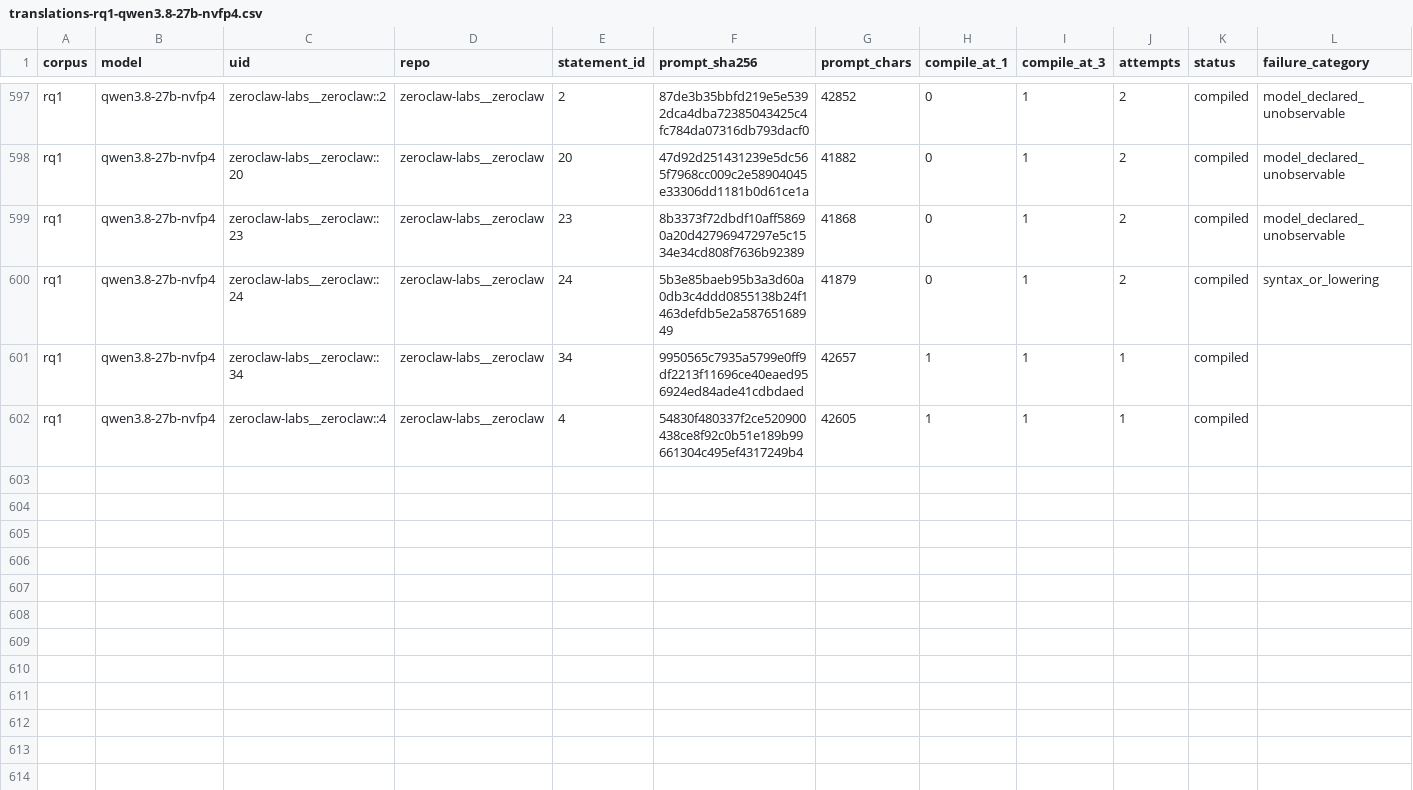
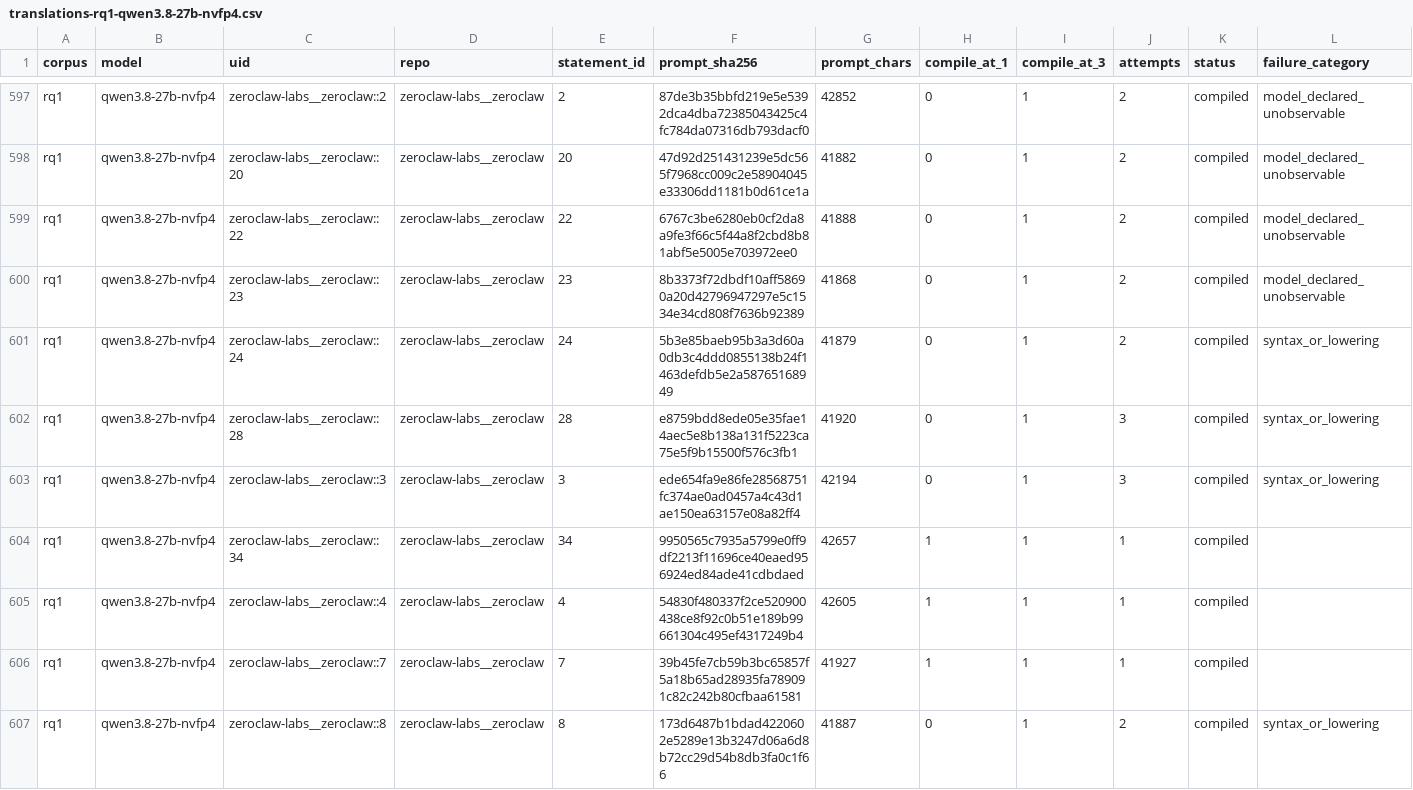
Before and after one commit to eunomia-bpf/ActPlane, a CSV file: docs/empirical-study/translation-models/translations-rq1-qwen3.8-27b-nvfp4.csv, drawn as a sheet; only a part is shown, gaps mark what is left out; rows hold the shown columns only; the diff names each change by its address in the sheet, - before the commit and + after, or states it on an @@ line.

Commit message:
experiments: checkpoint ongoing translation measurements

```diff
--- a/docs/empirical-study/translation-models/translations-rq1-qwen3.8-27b-nvfp4.csv
+++ b/docs/empirical-study/translation-models/translations-rq1-qwen3.8-27b-nvfp4.csv
+row 599: rq1 | qwen3.8-27b-nvfp4 | zeroclaw-labs__zeroclaw::22 | zeroclaw-labs__zeroclaw | 22 | 6767c3be6280eb0cf2da8a9fe3f66c5f44a8f2cbd8b81abf5e5005e703972ee0 | 41888 | 0 | 1 | 2 | compiled | model_declared_unobservable
+row 602: rq1 | qwen3.8-27b-nvfp4 | zeroclaw-labs__zeroclaw::28 | zeroclaw-labs__zeroclaw | 28 | e8759bdd8ede05e35fae14aec5e8b138a131f5223ca75e5f9b15500f576c3fb1 | 41920 | 0 | 1 | 3 | compiled | syntax_or_lowering
+row 603: rq1 | qwen3.8-27b-nvfp4 | zeroclaw-labs__zeroclaw::3 | zeroclaw-labs__zeroclaw | 3 | ede654fa9e86fe28568751fc374ae0ad0457a4c43d1ae150ea63157e08a82ff4 | 42194 | 0 | 1 | 3 | compiled | syntax_or_lowering
+row 606: rq1 | qwen3.8-27b-nvfp4 | zeroclaw-labs__zeroclaw::7 | zeroclaw-labs__zeroclaw | 7 | 39b45fe7cb59b3bc65857f5a18b65ad28935fa789091c82c242b80cfbaa61581 | 41927 | 1 | 1 | 1 | compiled
+row 607: rq1 | qwen3.8-27b-nvfp4 | zeroclaw-labs__zeroclaw::8 | zeroclaw-labs__zeroclaw | 8 | 173d6487b1bdad4220602e5289e13b3247d06a6d8b72cc29d54b8db3fa0c1f66 | 41887 | 0 | 1 | 2 | compiled | syntax_or_lowering
```
Also changed, not shown: docs/empirical-study/translation-models/failure-counts.csv, docs/empirical-study/translation-models/failures.csv, 5 other files.
